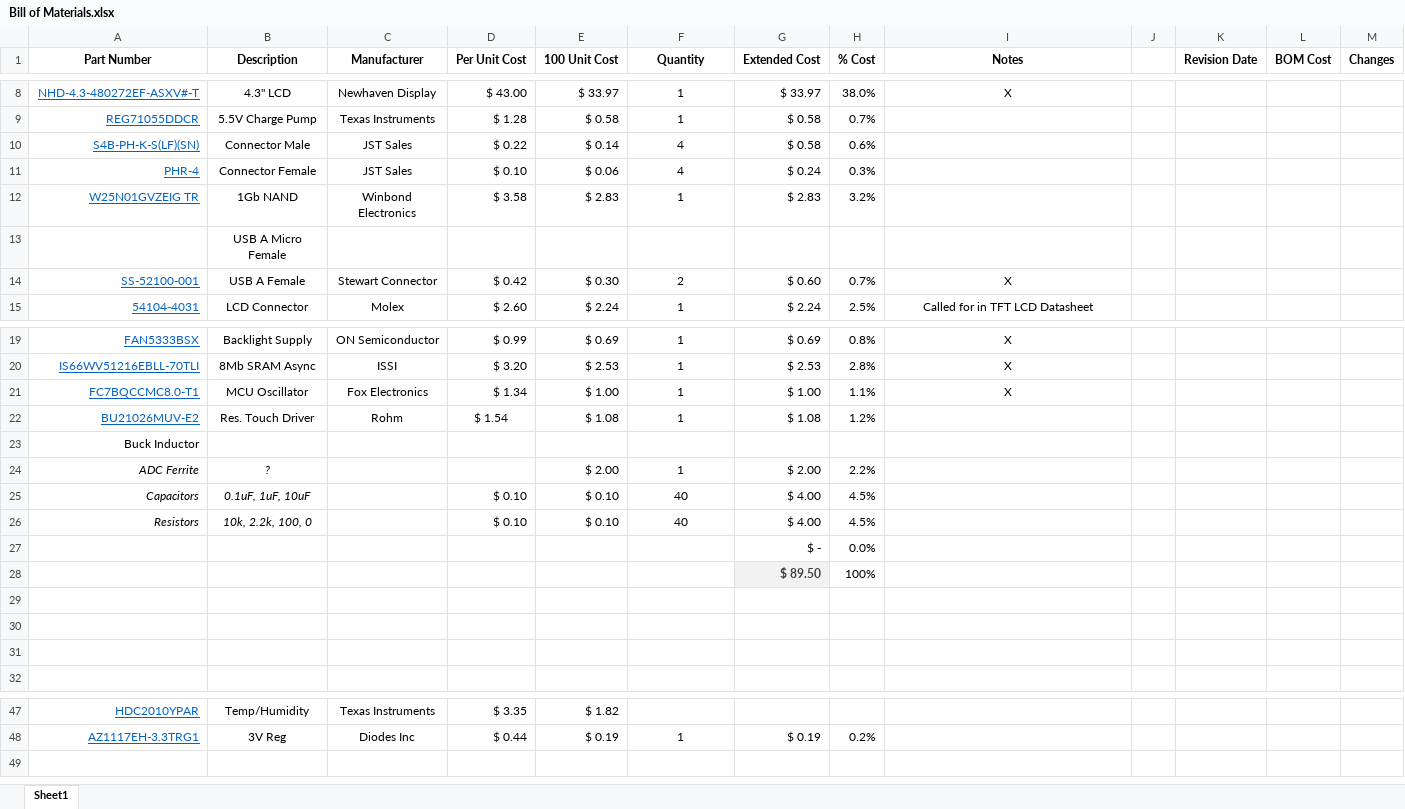
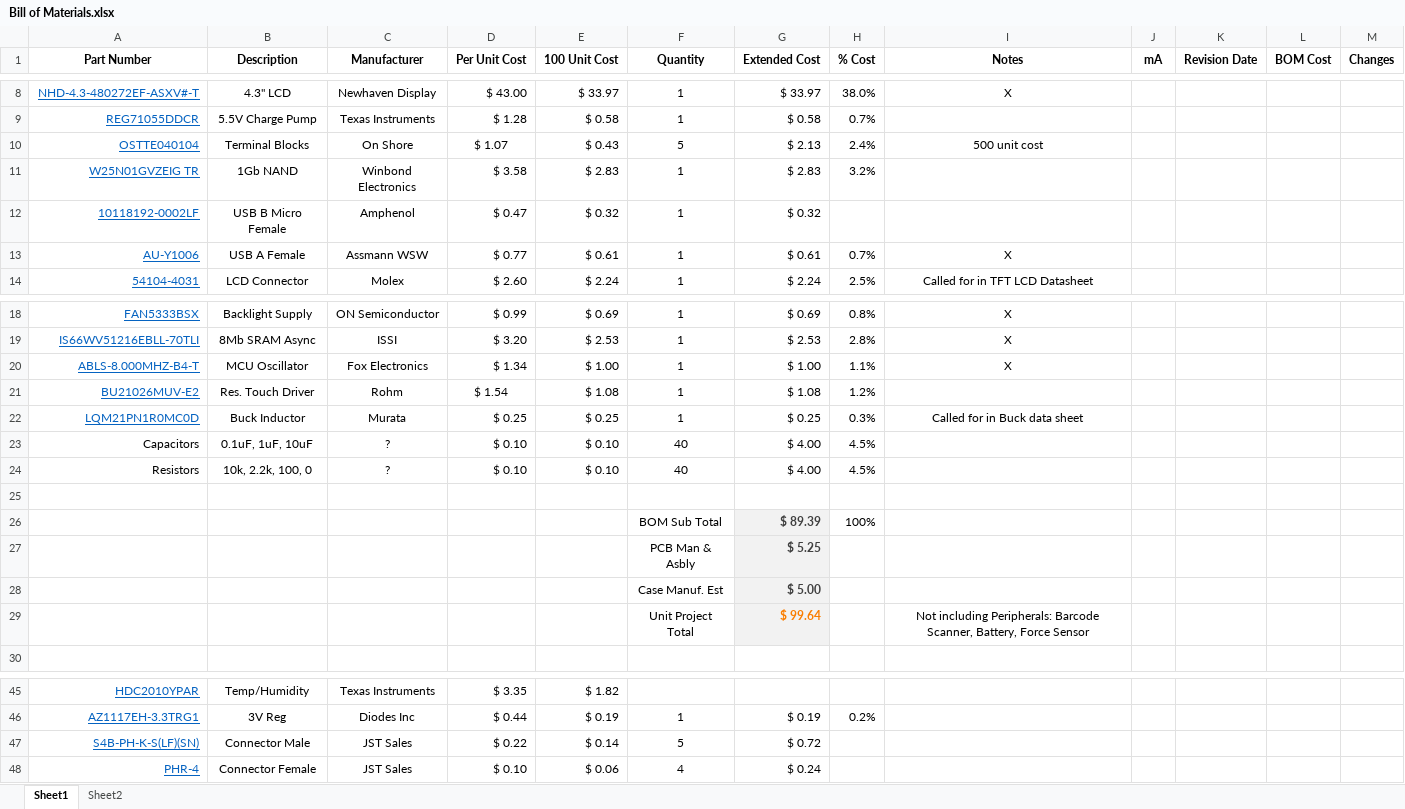
Before and after one commit to CollinHeist/CropTop, an Excel workbook: Bill of Materials.xlsx, sheet Sheet1, drawn as a sheet; only a part is shown, gaps mark what is left out; values as stored, in another font and other column widths than the file's, no borders; conditional formats not drawn; removed rows and columns are numbered as before the commit, all else as after; the diff names each change by its address in the sheet, - before the commit and + after, or states it on an @@ line.

```diff
--- a/Bill of Materials.xlsx (sheet Sheet1)
+++ b/Bill of Materials.xlsx (sheet Sheet1)
+sheet tab: Sheet2
-J1: (empty)
+J1: mA
-row 10: S4B-PH-K-S(LF)(SN) | Connector Male | JST Sales | $ 0.22 | $ 0.14 | 4 | $ 0.58 | 0.6%
-row 11: PHR-4 | Connector Female | JST Sales | $ 0.10 | $ 0.06 | 4 | $ 0.24 | 0.3%
+row 10: OSTTE040104 | Terminal Blocks | On Shore | $ 1.07 | $ 0.43 | 5 | $ 2.13 | 2.4% | 500 unit cost
-row 13:  | USB A Micro Female
-row 14: SS-52100-001 | USB A Female | Stewart Connector | $ 0.42 | $ 0.30 | 2 | $ 0.60 | 0.7% | X
+row 12: 10118192-0002LF | USB B Micro Female | Amphenol | $ 0.47 | $ 0.32 | 1 | $ 0.32
+row 13: AU-Y1006 | USB A Female | Assmann WSW | $ 0.77 | $ 0.61 | 1 | $ 0.61 | 0.7% | X
-A20 (Part Number): FC7BQCCMC8.0-T1
+A20 (Part Number): ABLS-8.000MHZ-B4-T
-row 23: Buck Inductor
-row 24: ADC Ferrite | ? |  |  | $ 2.00 | 1 | $ 2.00 | 2.2%
+row 22: LQM21PN1R0MC0D | Buck Inductor | Murata | $ 0.25 | $ 0.25 | 1 | $ 0.25 | 0.3% | Called for in Buck data sheet
-A23:B24 italic: on
+A23:B24 italic: off
-C23:C24 (Manufacturer): (empty)
+C23:C24 (Manufacturer): ?
-row 27:  |  |  |  |  |  | $ - | 0.0%
-row 28:  |  |  |  |  |  | $ 89.50 | 100%
-row 26: (empty)
+row 26:  |  |  |  |  | BOM Sub Total | $ 89.39 | 100%
-G26:G27 fill: none
+G26:G27 fill: #F2F2F2
-row 27: (empty)
+row 27:  |  |  |  |  | PCB Man & Asbly | $ 5.25
+row 28:  |  |  |  |  | Case Manuf. Est | $ 5.00
+row 29:  |  |  |  |  | Unit Project Total | $ 99.64 |  | Not including Peripherals: Barcode Scanner, Battery, Force Sensor
+row 47: S4B-PH-K-S(LF)(SN) | Connector Male | JST Sales | $ 0.22 | $ 0.14 | 5 | $ 0.72
+row 48: PHR-4 | Connector Female | JST Sales | $ 0.10 | $ 0.06 | 4 | $ 0.24
```
Also changed, not shown: formulas that keep their value, 11 other files.
